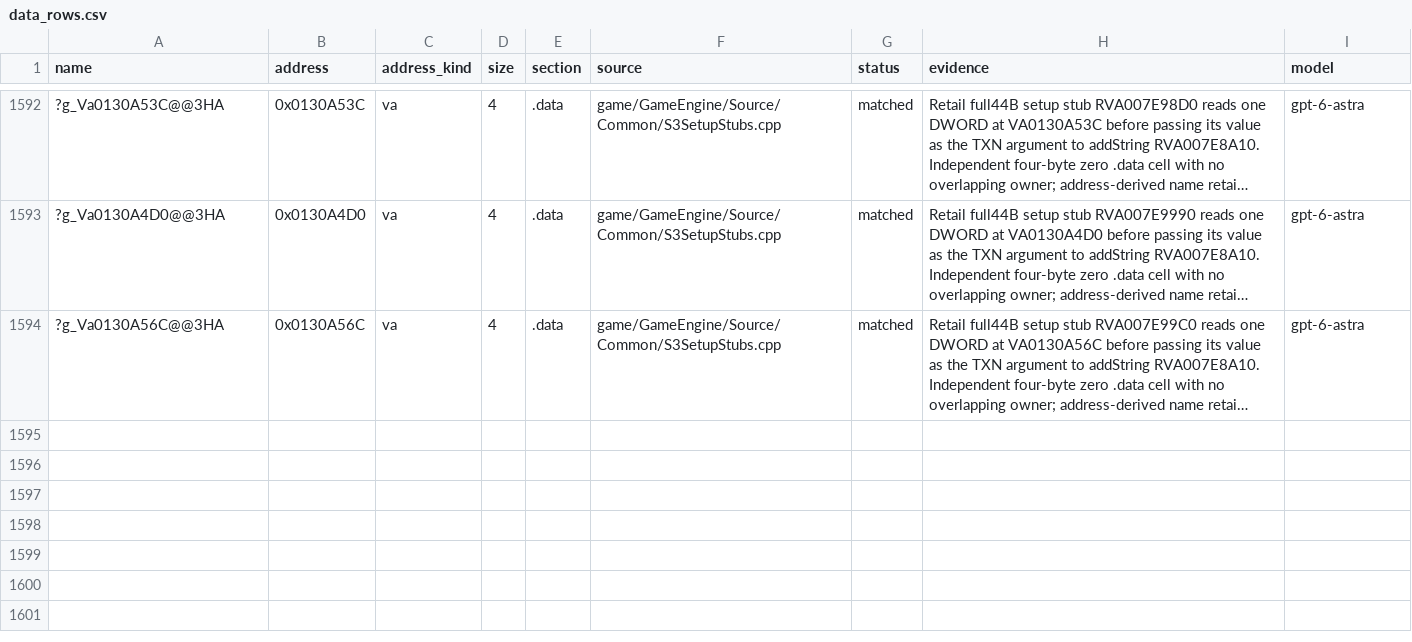
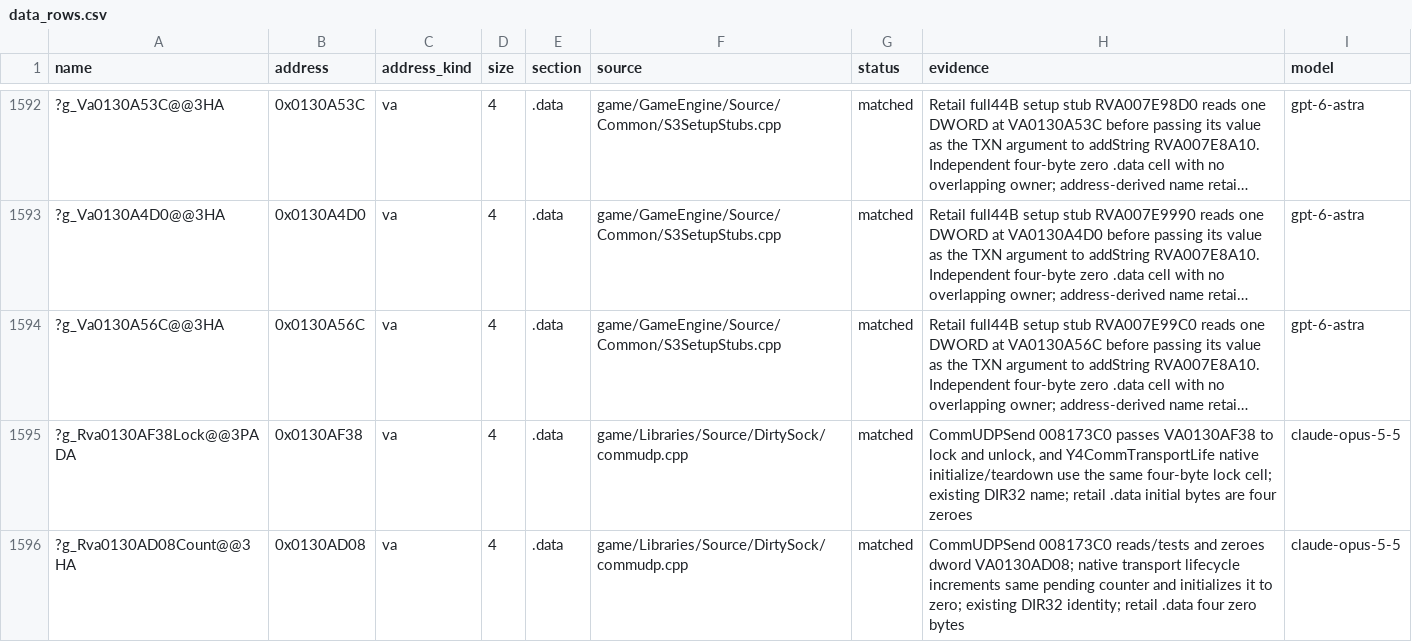
Before and after one commit to AA-plus/Open-BFME-1, a CSV file: targets/game/reverse/data_rows.csv, drawn as a sheet; only a part is shown, gaps mark what is left out; long unchanged cells end in …; the diff names each change by its address in the sheet, - before the commit and + after, or states it on an @@ line.

```diff
--- a/targets/game/reverse/data_rows.csv
+++ b/targets/game/reverse/data_rows.csv
+row 1595: ?g_Rva0130AF38Lock@@3PADA | 0x0130AF38 | va | 4 | .data | game/Libraries/Source/DirtySock/commudp.cpp | matched | CommUDPSend 008173C0 passes VA0130AF38 to lock and unlock, and Y4CommTransportLife native initialize/teardown use the same four-byte lock cell; existing DIR32 name; retail .data initial bytes are four zeroes | claude-opus-5-5
+row 1596: ?g_Rva0130AD08Count@@3HA | 0x0130AD08 | va | 4 | .data | game/Libraries/Source/DirtySock/commudp.cpp | matched | CommUDPSend 008173C0 reads/tests and zeroes dword VA0130AD08; native transport lifecycle increments same pending counter and initializes it to zero; existing DIR32 identity; retail .data four zero bytes | claude-opus-5-5
```
Also changed, not shown: 1 other file.
